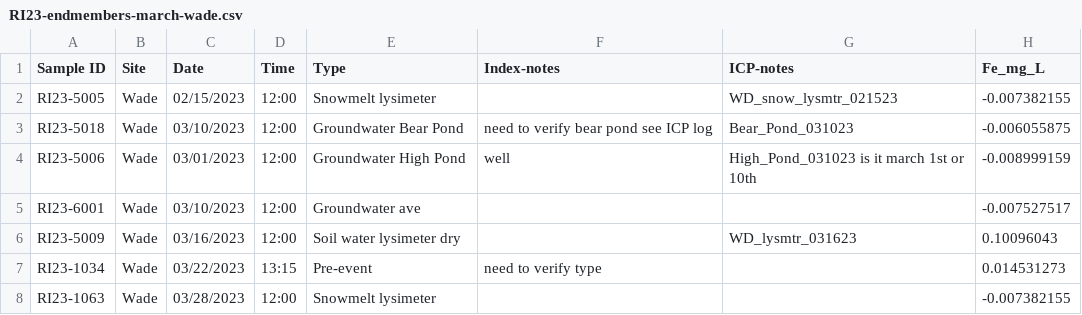
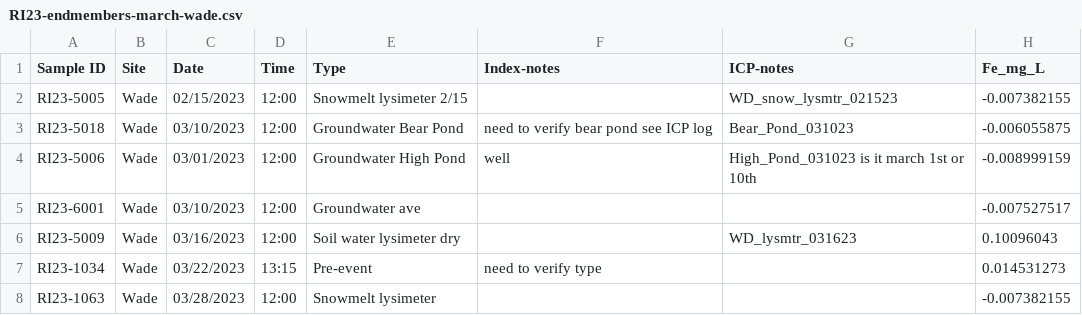
Before and after one commit to MeganEDuffy/EMMA, a CSV file: data/newrnet-chemistry/RI23-endmembers-march-wade.csv, drawn as a sheet; only a part is shown; the diff names each change by its address in the sheet, - before the commit and + after, or states it on an @@ line.

```diff
--- a/data/newrnet-chemistry/RI23-endmembers-march-wade.csv
+++ b/data/newrnet-chemistry/RI23-endmembers-march-wade.csv
-E2 (Type): Snowmelt lysimeter
+E2 (Type): Snowmelt lysimeter 2/15
```
Also changed, not shown: data/newrnet-chemistry/RI23-endmembers-april-wade.csv, 3 other files.
